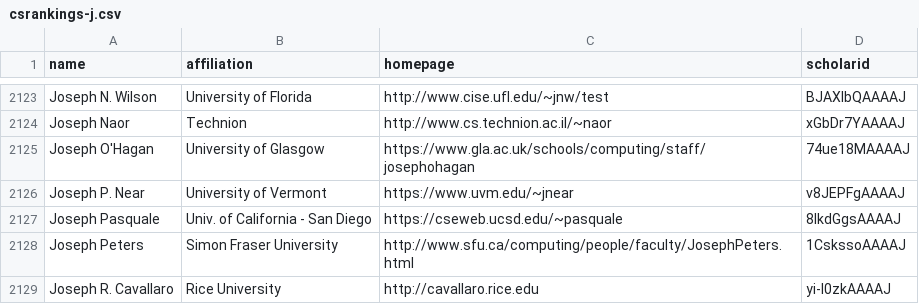
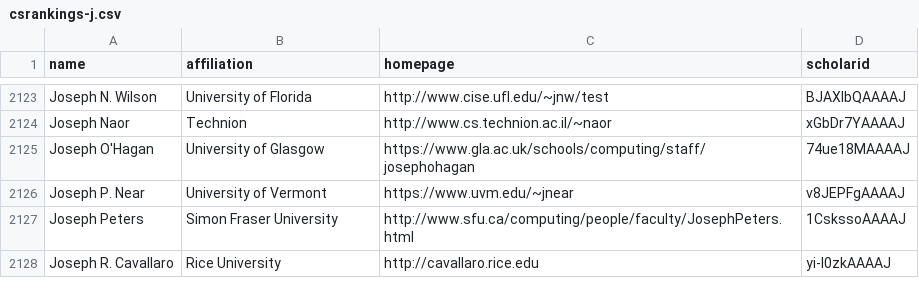
Before and after one commit to LiuFang816/CSrankings, a CSV file: csrankings-j.csv, drawn as a sheet; only a part is shown, gaps mark what is left out; the diff names each change by its address in the sheet, - before the commit and + after, or states it on an @@ line.

Commit message:
remove Joseph Pasquale UCSD -> retd

```diff
--- a/csrankings-j.csv
+++ b/csrankings-j.csv
-row 2127: Joseph Pasquale | Univ. of California - San Diego | https://cseweb.ucsd.edu/~pasquale | 8lkdGgsAAAAJ
```
